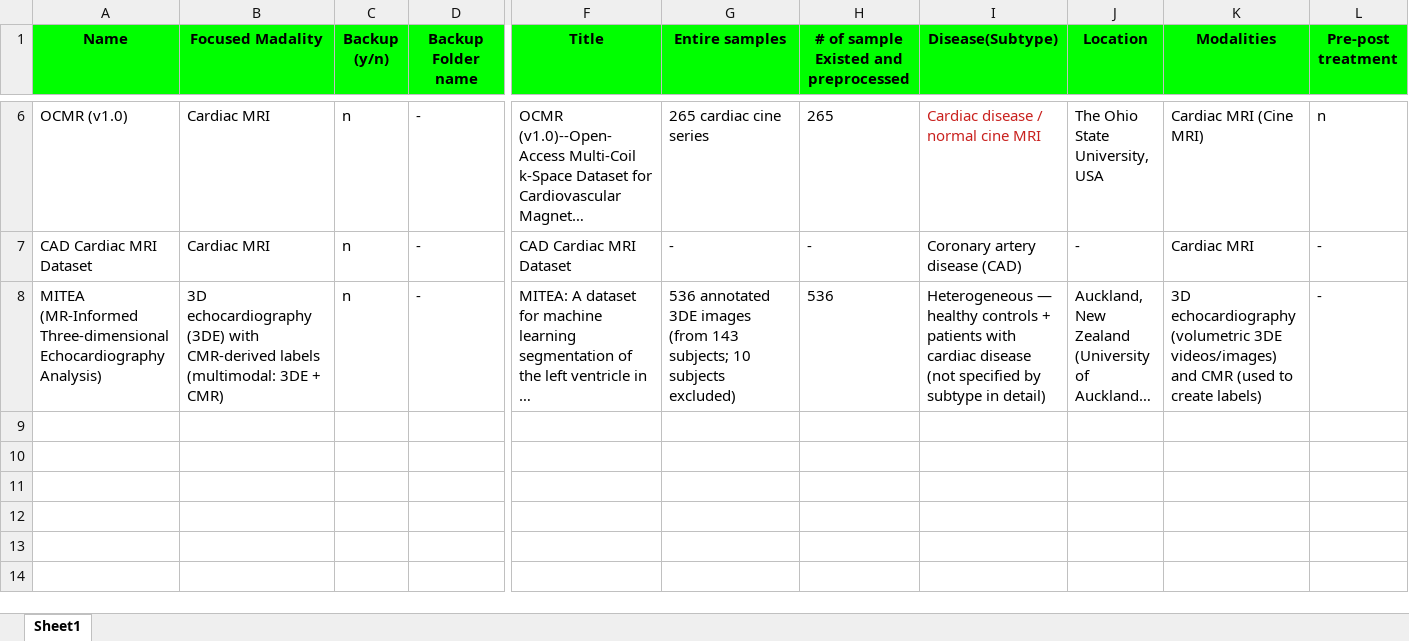
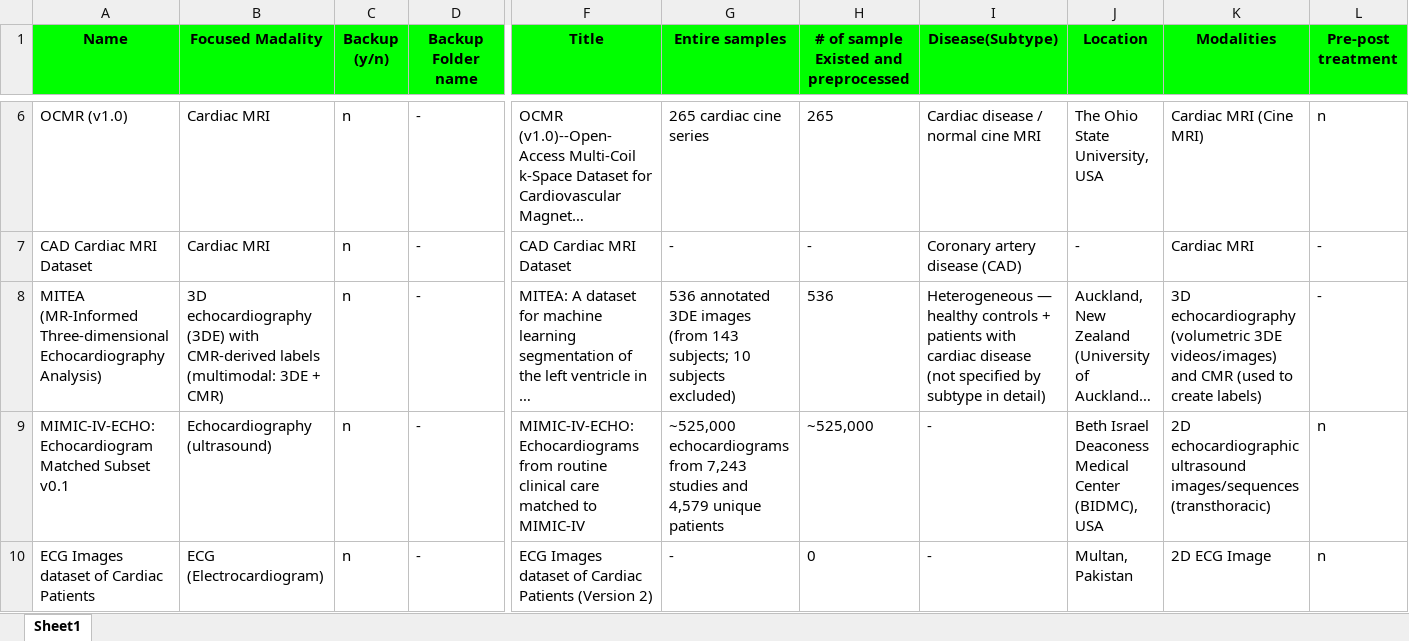
Before and after one commit to leilabidad/Vircolab, an Excel workbook: docs/DataSheet RD.xlsx, sheet Sheet1, drawn as a sheet; only a part is shown, gaps mark what is left out; long unchanged cells end in …; values as stored, in another font and other column widths than the file's, no borders; rows hold the shown columns only; the diff covers the shown part only; the diff names each change by its address in the sheet, - before the commit and + after, or states it on an @@ line.

Commit message:
Add files via upload

```diff
--- a/docs/DataSheet RD.xlsx (sheet Sheet1)
+++ b/docs/DataSheet RD.xlsx (sheet Sheet1)
-I6 text colour: #C9211E
+I6 text colour: black
+row 9: MIMIC-IV-ECHO: Echocardiogram Matched Subset v0.1 | Echocardiography (ultrasound) | n | - | MIMIC-IV-ECHO: Echocardiograms from routine clinical care matched to MIMIC-IV | ~525,000 echocardiograms from 7,243 studies and 4,579 unique patients | ~525,000 | - | Beth Israel Deaconess Medical Center (BIDMC), USA | 2D echocardiographic ultrasound images/sequences (transthoracic) | n
@@ row 2 moved to row 10: ECG Images dataset of Cardiac Patients @@
```
Also changed, not shown: 1 added row and cell formats elsewhere in this sheet.
